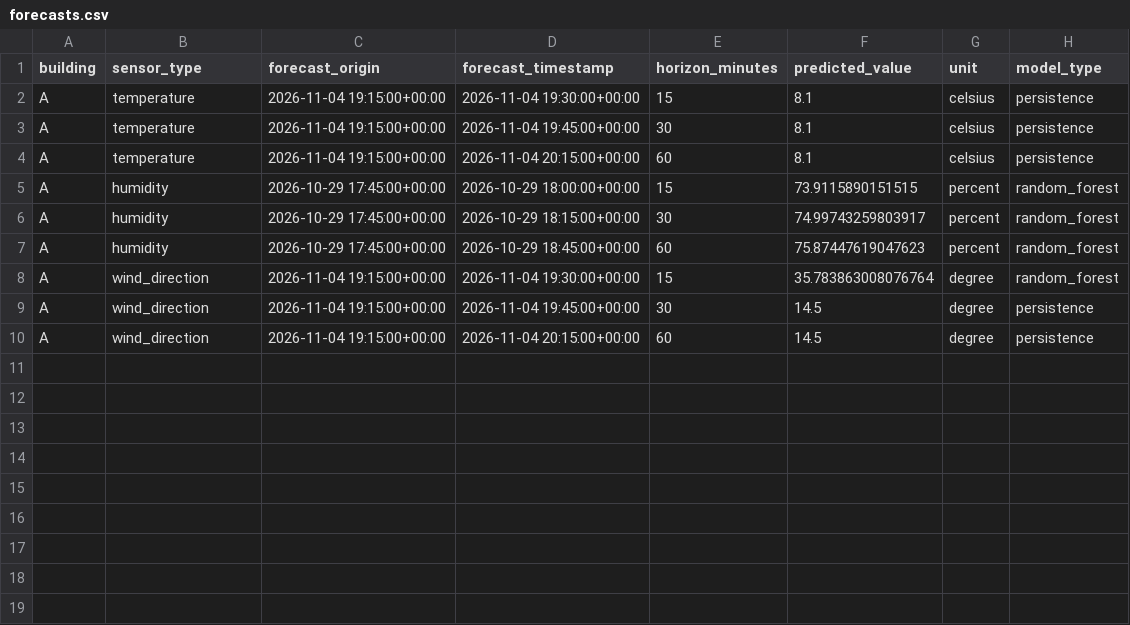
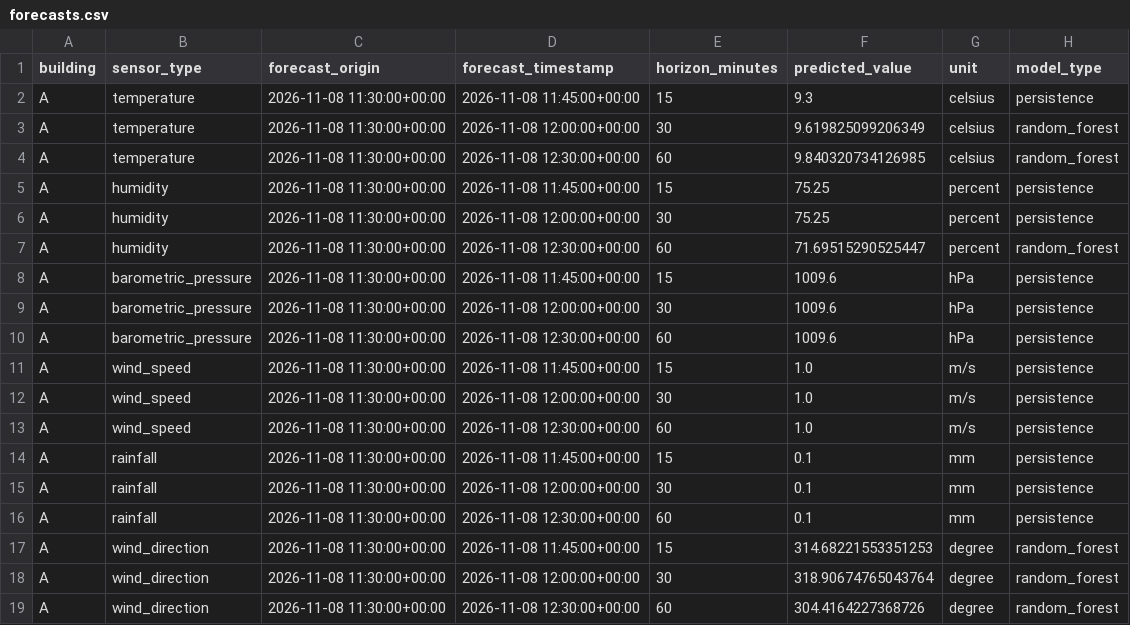
Before and after one commit to ouafo/IoT_API_Entwicklung, a CSV file: forecasting/weather/results/forecasts.csv, drawn as a sheet.

```diff
--- a/forecasting/weather/results/forecasts.csv
+++ b/forecasting/weather/results/forecasts.csv
@@ -1,10 +1,19 @@
 building,sensor_type,forecast_origin,forecast_timestamp,horizon_minutes,predicted_value,unit,model_type
-A,temperature,2026-11-04 19:15:00+00:00,2026-11-04 19:30:00+00:00,15,8.1,celsius,persistence
-A,temperature,2026-11-04 19:15:00+00:00,2026-11-04 19:45:00+00:00,30,8.1,celsius,persistence
-A,temperature,2026-11-04 19:15:00+00:00,2026-11-04 20:15:00+00:00,60,8.1,celsius,persistence
-A,humidity,2026-10-29 17:45:00+00:00,2026-10-29 18:00:00+00:00,15,73.9115890151515,percent,random_forest
-A,humidity,2026-10-29 17:45:00+00:00,2026-10-29 18:15:00+00:00,30,74.99743259803917,percent,random_forest
-A,humidity,2026-10-29 17:45:00+00:00,2026-10-29 18:45:00+00:00,60,75.87447619047623,percent,random_forest
-A,wind_direction,2026-11-04 19:15:00+00:00,2026-11-04 19:30:00+00:00,15,35.783863008076764,degree,random_forest
-A,wind_direction,2026-11-04 19:15:00+00:00,2026-11-04 19:45:00+00:00,30,14.5,degree,persistence
-A,wind_direction,2026-11-04 19:15:00+00:00,2026-11-04 20:15:00+00:00,60,14.5,degree,persistence
+A,temperature,2026-11-08 11:30:00+00:00,2026-11-08 11:45:00+00:00,15,9.3,celsius,persistence
+A,temperature,2026-11-08 11:30:00+00:00,2026-11-08 12:00:00+00:00,30,9.619825099206349,celsius,random_forest
+A,temperature,2026-11-08 11:30:00+00:00,2026-11-08 12:30:00+00:00,60,9.840320734126985,celsius,random_forest
+A,humidity,2026-11-08 11:30:00+00:00,2026-11-08 11:45:00+00:00,15,75.25,percent,persistence
+A,humidity,2026-11-08 11:30:00+00:00,2026-11-08 12:00:00+00:00,30,75.25,percent,persistence
+A,humidity,2026-11-08 11:30:00+00:00,2026-11-08 12:30:00+00:00,60,71.69515290525447,percent,random_forest
+A,barometric_pressure,2026-11-08 11:30:00+00:00,2026-11-08 11:45:00+00:00,15,1009.6,hPa,persistence
+A,barometric_pressure,2026-11-08 11:30:00+00:00,2026-11-08 12:00:00+00:00,30,1009.6,hPa,persistence
+A,barometric_pressure,2026-11-08 11:30:00+00:00,2026-11-08 12:30:00+00:00,60,1009.6,hPa,persistence
+A,wind_speed,2026-11-08 11:30:00+00:00,2026-11-08 11:45:00+00:00,15,1.0,m/s,persistence
+A,wind_speed,2026-11-08 11:30:00+00:00,2026-11-08 12:00:00+00:00,30,1.0,m/s,persistence
+A,wind_speed,2026-11-08 11:30:00+00:00,2026-11-08 12:30:00+00:00,60,1.0,m/s,persistence
+A,rainfall,2026-11-08 11:30:00+00:00,2026-11-08 11:45:00+00:00,15,0.1,mm,persistence
+A,rainfall,2026-11-08 11:30:00+00:00,2026-11-08 12:00:00+00:00,30,0.1,mm,persistence
+A,rainfall,2026-11-08 11:30:00+00:00,2026-11-08 12:30:00+00:00,60,0.1,mm,persistence
+A,wind_direction,2026-11-08 11:30:00+00:00,2026-11-08 11:45:00+00:00,15,314.68221553351253,degree,random_forest
+A,wind_direction,2026-11-08 11:30:00+00:00,2026-11-08 12:00:00+00:00,30,318.90674765043764,degree,random_forest
+A,wind_direction,2026-11-08 11:30:00+00:00,2026-11-08 12:30:00+00:00,60,304.4164227368726,degree,random_forest
```
Also changed, not shown: forecasting/room_climate/results/data_quality.csv, forecasting/weather/results/evaluation_results.csv, 10 other files.
